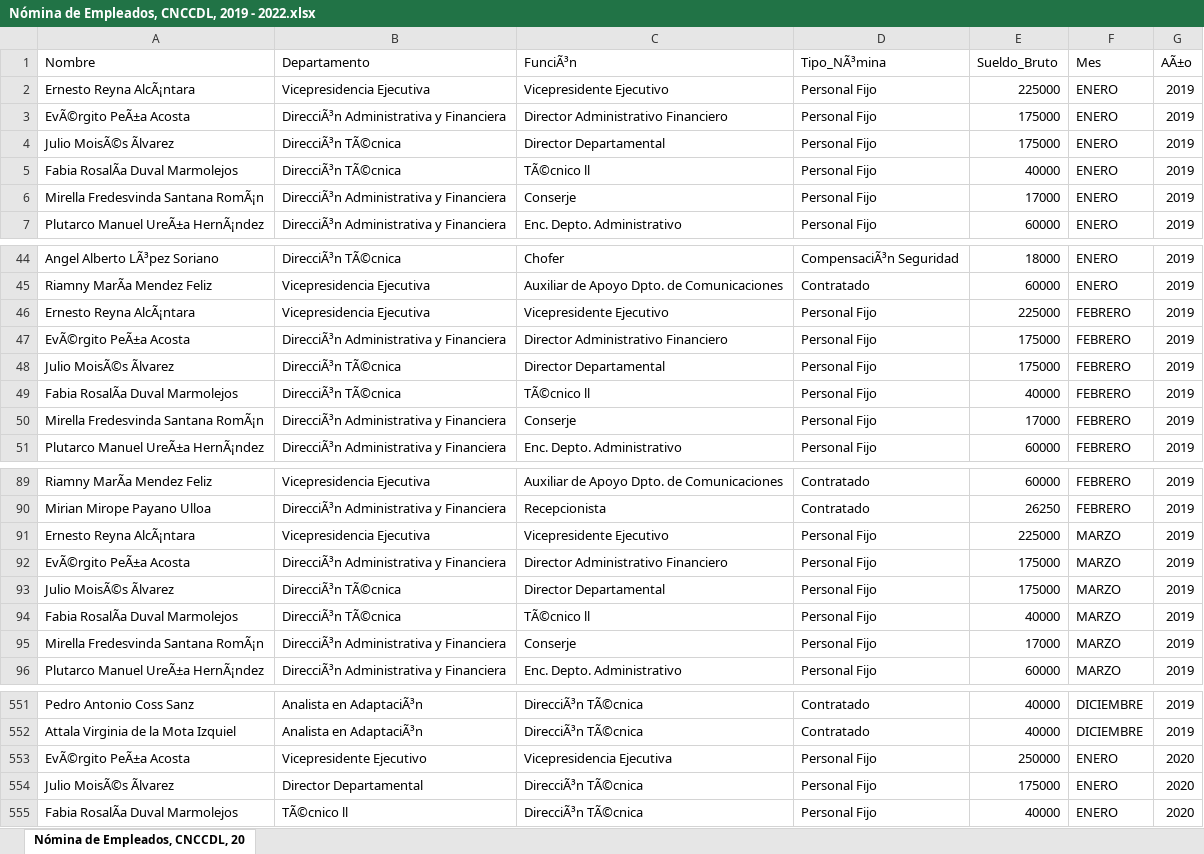
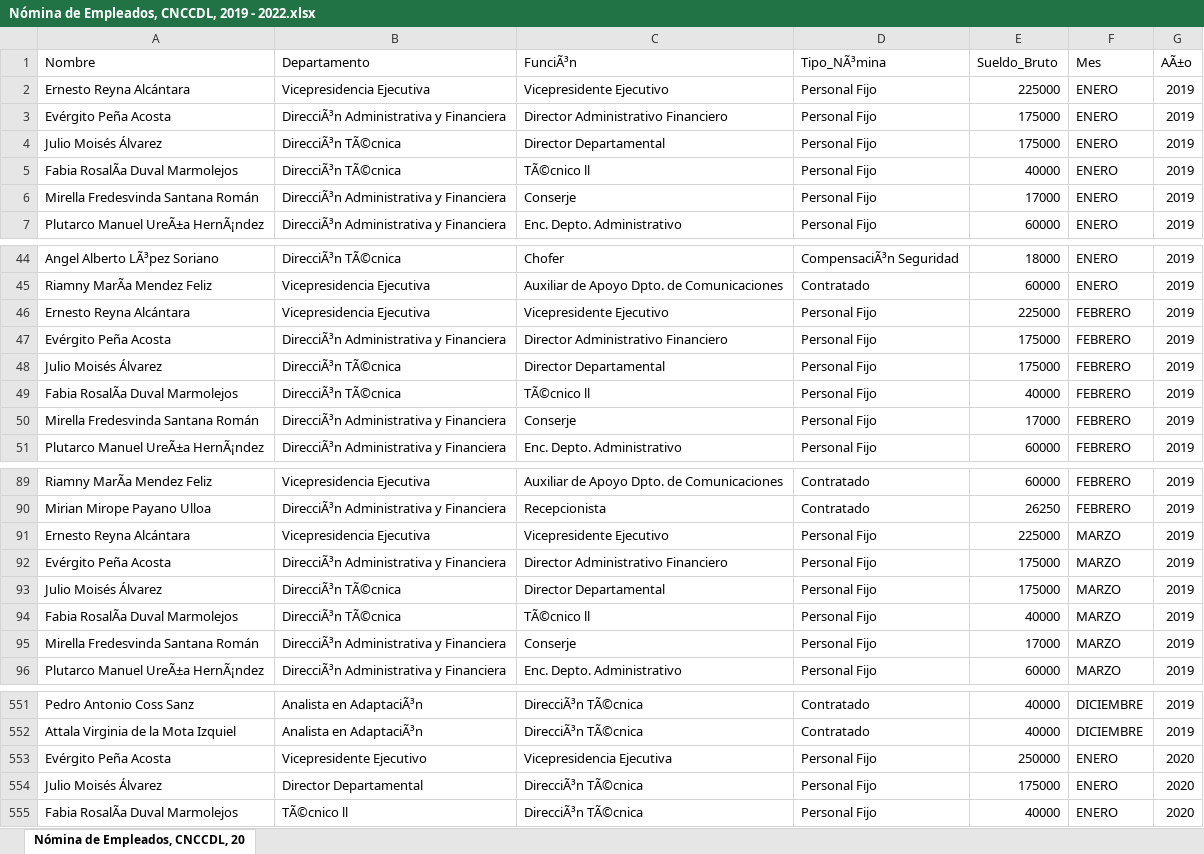
Before and after one commit to jpcncc/Datos-Abiertos-CNCC, an Excel workbook: Nómina de Empleados, CNCCDL, 2019 - 2022.xlsx, sheet Nómina de Empleados, CNCCDL, 20, drawn as a sheet; only a part is shown, gaps mark what is left out; values as stored, in another font and other column widths than the file's, no borders; the diff covers the shown part only; the diff names each change by its address in the sheet, - before the commit and + after, or states it on an @@ line.

Commit message:
Nómina Enero - Febrero 2024

```diff
--- a/Nómina de Empleados, CNCCDL, 2019 - 2022.xlsx (sheet Nómina de Empleados, CNCCDL, 20)
+++ b/Nómina de Empleados, CNCCDL, 2019 - 2022.xlsx (sheet Nómina de Empleados, CNCCDL, 20)
-A2 (Nombre): Ernesto Reyna AlcÃ¡ntara
+A2 (Nombre): Ernesto Reyna Alcántara
-A3 (Nombre): EvÃ©rgito PeÃ±a Acosta
+A3 (Nombre): Evérgito Peña Acosta
-A4 (Nombre): Julio MoisÃ©s Ãlvarez
+A4 (Nombre): Julio Moisés Álvarez
-A6 (Nombre): Mirella Fredesvinda Santana RomÃ¡n
+A6 (Nombre): Mirella Fredesvinda Santana Román
-A46 (Nombre): Ernesto Reyna AlcÃ¡ntara
+A46 (Nombre): Ernesto Reyna Alcántara
-A47 (Nombre): EvÃ©rgito PeÃ±a Acosta
+A47 (Nombre): Evérgito Peña Acosta
-A48 (Nombre): Julio MoisÃ©s Ãlvarez
+A48 (Nombre): Julio Moisés Álvarez
-A50 (Nombre): Mirella Fredesvinda Santana RomÃ¡n
+A50 (Nombre): Mirella Fredesvinda Santana Román
-A91 (Nombre): Ernesto Reyna AlcÃ¡ntara
+A91 (Nombre): Ernesto Reyna Alcántara
-A92 (Nombre): EvÃ©rgito PeÃ±a Acosta
+A92 (Nombre): Evérgito Peña Acosta
-A93 (Nombre): Julio MoisÃ©s Ãlvarez
+A93 (Nombre): Julio Moisés Álvarez
-A95 (Nombre): Mirella Fredesvinda Santana RomÃ¡n
+A95 (Nombre): Mirella Fredesvinda Santana Román
-A553 (Nombre): EvÃ©rgito PeÃ±a Acosta
+A553 (Nombre): Evérgito Peña Acosta
-A554 (Nombre): Julio MoisÃ©s Ãlvarez
+A554 (Nombre): Julio Moisés Álvarez
```
Also changed, not shown: 204 added rows and 96 edited cells elsewhere in this sheet, 2 other files.
